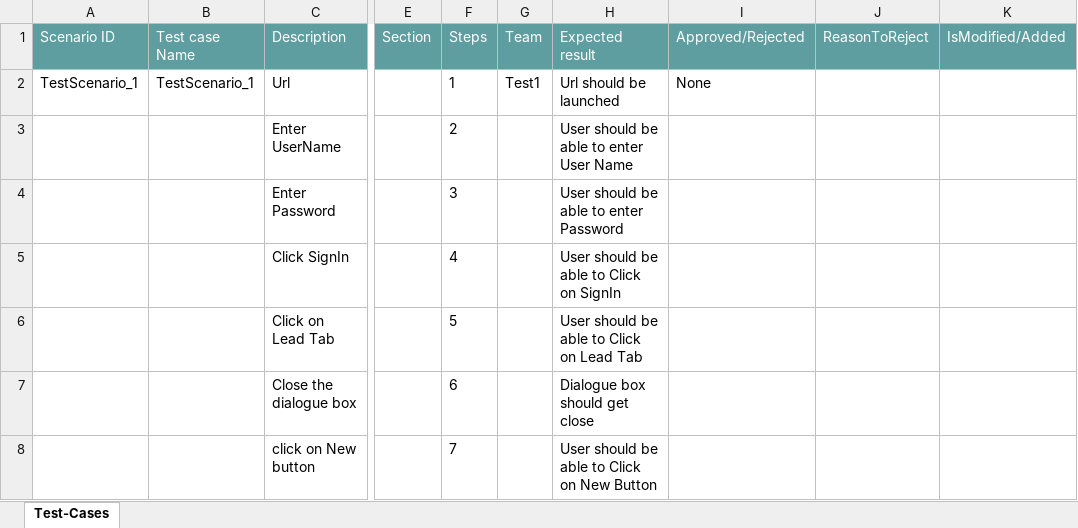
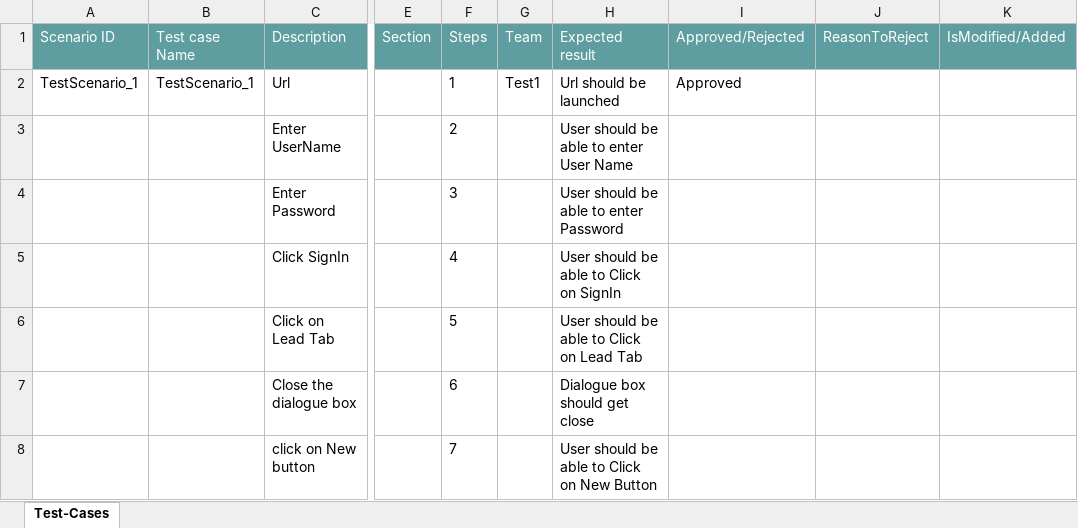
Before and after one commit to ShaikMohamedIrfan/GAGokuTest2, an Excel workbook: ATest.xlsx, sheet Test-Cases, drawn as a sheet; only a part is shown, gaps mark what is left out; values as stored, in another font and other column widths than the file's, no borders; table styles not drawn; the diff names each change by its address in the sheet, - before the commit and + after, or states it on an @@ line.

Commit message:
Add files via upload

```diff
--- a/ATest.xlsx (sheet Test-Cases)
+++ b/ATest.xlsx (sheet Test-Cases)
-I2 (Approved/Rejected): None
+I2 (Approved/Rejected): Approved
```
